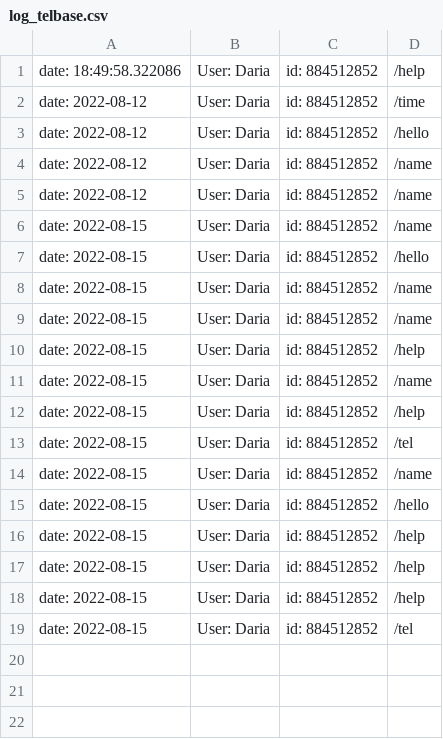
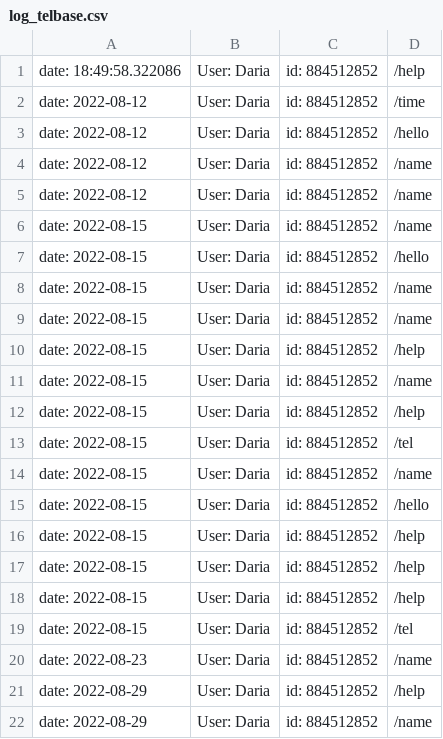
Before and after one commit to SunLevis13/123, a CSV file: log_telbase.csv, drawn as a sheet.

```diff
--- a/log_telbase.csv
+++ b/log_telbase.csv
@@ -19 +19,4 @@ date: 2022-08-15, User: Daria, id: 884512852,/help
 date: 2022-08-15, User: Daria, id: 884512852,/tel
+date: 2022-08-23, User: Daria, id: 884512852,/name
+date: 2022-08-29, User: Daria, id: 884512852,/help
+date: 2022-08-29, User: Daria, id: 884512852,/name
```
Also changed, not shown: logtelname.csv, name_tel.csv, 15 other files.
